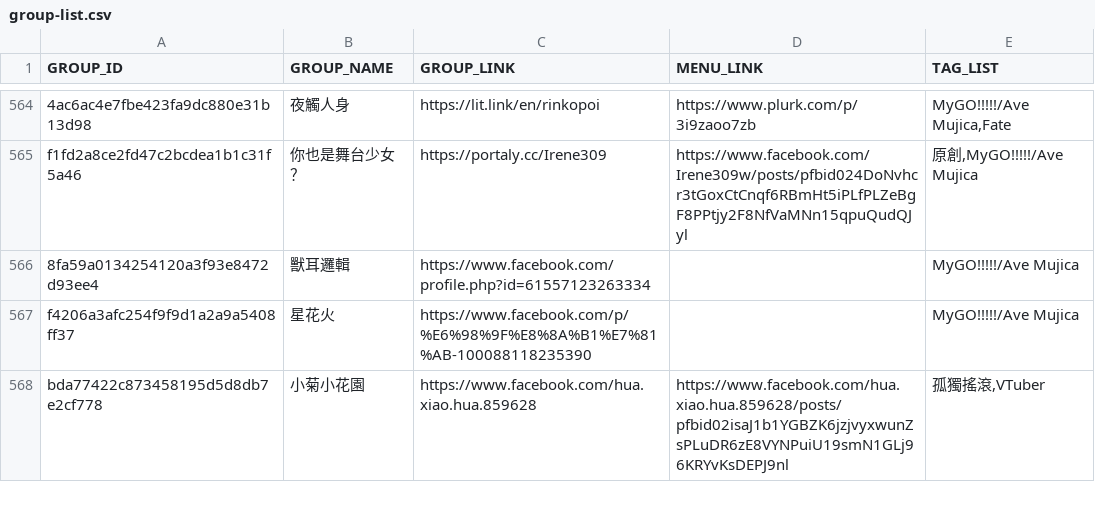
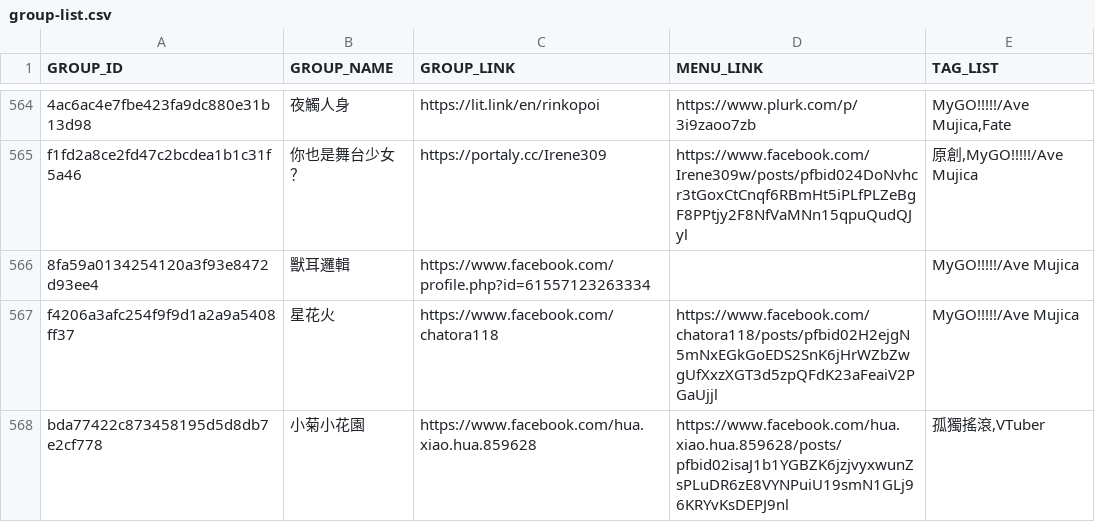
Before and after one commit to nh60211as/DoujinMapMarker, a CSV file: data/FF46/group-list.csv, drawn as a sheet; only a part is shown, gaps mark what is left out; the diff covers the shown part only.

Commit message:
feat: update group data

```diff
--- a/data/FF46/group-list.csv
+++ b/data/FF46/group-list.csv
@@ -566,3 +566,3 @@ f1fd2a8ce2fd47c2bcdea1b1c31f5a46,你也是舞台少女？,https://portaly.cc/Ire
 8fa59a0134254120a3f93e8472d93ee4,獸耳邏輯,https://www.facebook.com/profile.php?id=61557123263334,,MyGO!!!!!/Ave Mujica
-f4206a3afc254f9f9d1a2a9a5408ff37,星花火,https://www.facebook.com/p/%E6%98%9F%E8%8A%B1%E7%81%AB-100088118235390,,MyGO!!!!!/Ave Mujica
+f4206a3afc254f9f9d1a2a9a5408ff37,星花火,https://www.facebook.com/chatora118,https://www.facebook.com/chatora118/posts/pfbid02H2ejgN5mNxEGkGoEDS2SnK6jHrWZbZwgUfXxzXGT3d5zpQFdK23aFeaiV2PGaUjjl,MyGO!!!!!/Ave Mujica
 bda77422c873458195d5d8db7e2cf778,小菊小花園,https://www.facebook.com/hua.xiao.hua.859628,https://www.facebook.com/hua.xiao.hua.859628/posts/pfbid02isaJ1b1YGBZK6jzjvyxwunZsPLuDR6zE8VYNPuiU19smN1GLj96KRYvKsDEPJ9nl,"孤獨搖滾,VTuber"
```
Also changed, not shown: 19 edited cells elsewhere in this file, 2 other files.
